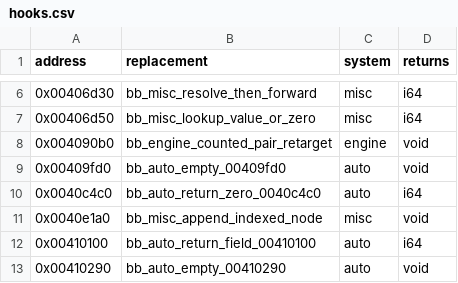
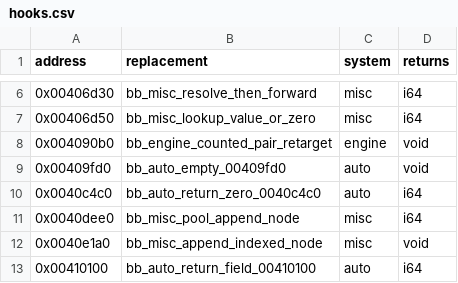
Before and after one commit to Jeffiest/Paleblood, a CSV file: game/hooks.csv, drawn as a sheet; only a part is shown, gaps mark what is left out; the shorter side is filled out with more unchanged rows; the diff names each change by its address in the sheet, - before the commit and + after, or states it on an @@ line.

```diff
--- a/game/hooks.csv
+++ b/game/hooks.csv
+row 11: 0x0040dee0 | bb_misc_pool_append_node | misc | i64
```
Also changed, not shown: 9 other files.
